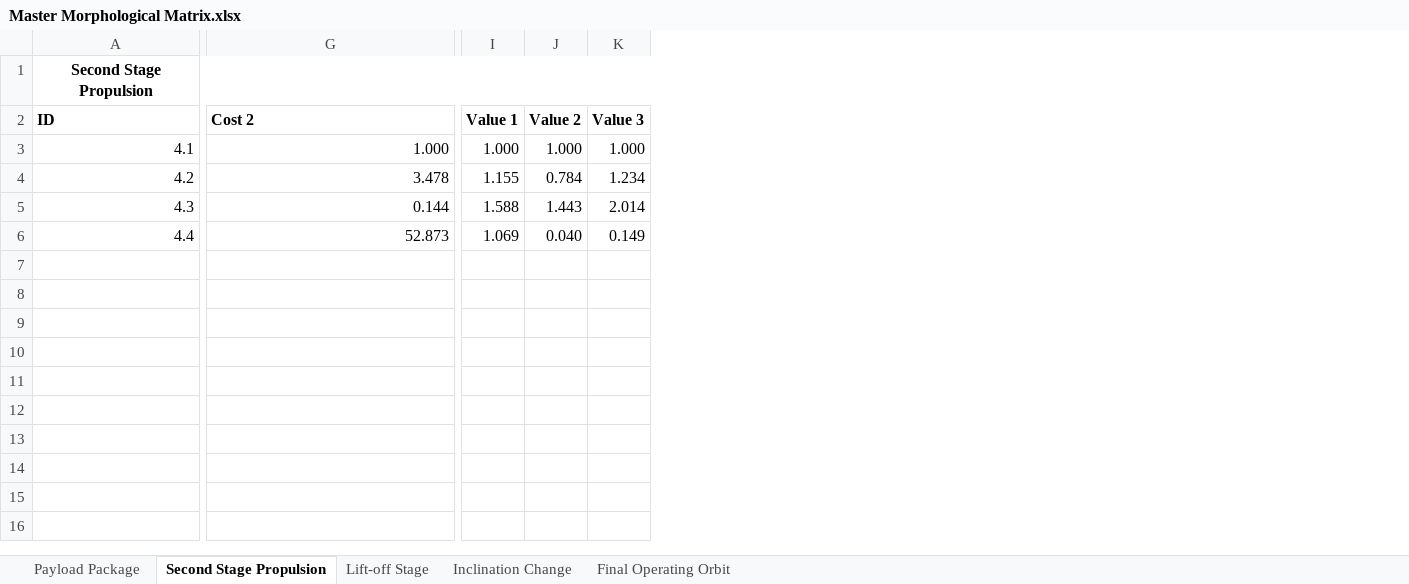
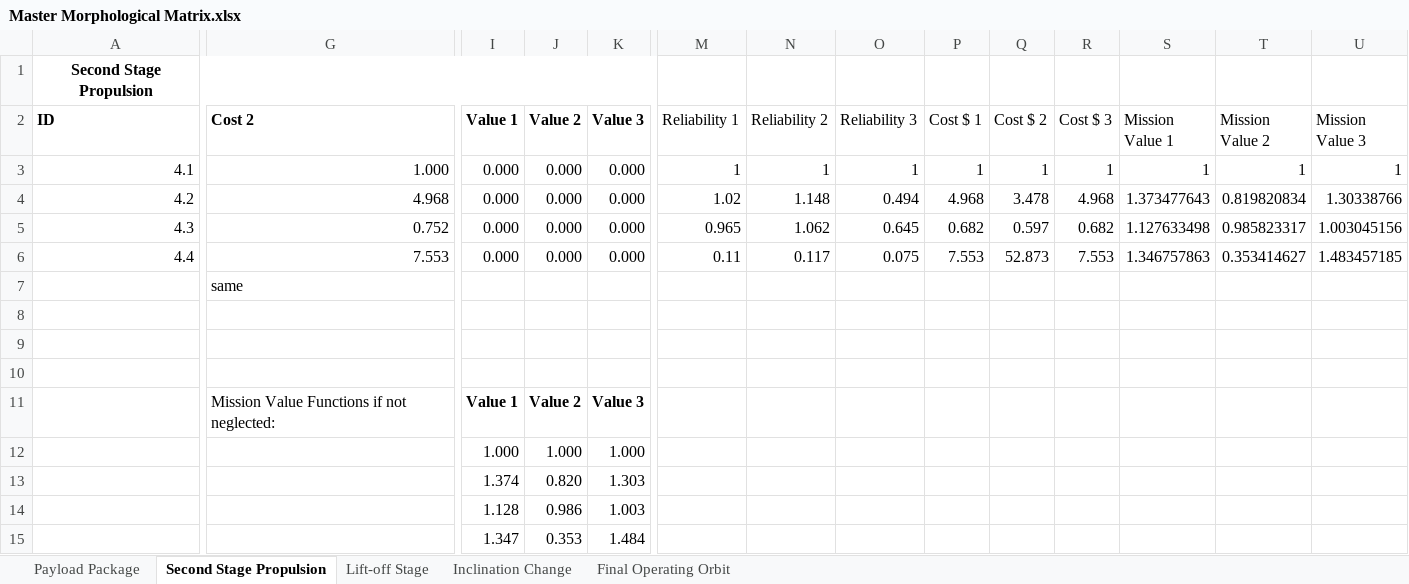
Before and after one commit to Daedalus-Solar-Probe/AAE450-Systems, an Excel workbook: morphological matrix/Master Morphological Matrix.xlsx, sheet Second Stage Propulsion, drawn as a sheet; only a part is shown, gaps mark what is left out; values as stored, in another font and other column widths than the file's, no borders; charts and pictures and table styles not drawn; rows hold the shown columns only; the diff covers the shown part only; the diff names each change by its address in the sheet, - before the commit and + after, or states it on an @@ line.

```diff
--- a/morphological matrix/Master Morphological Matrix.xlsx (sheet Second Stage Propulsion)
+++ b/morphological matrix/Master Morphological Matrix.xlsx (sheet Second Stage Propulsion)
+column M (Reliability 1), rows 3-6: 1 | 1.02 | 0.965 | 0.11
+column N (Reliability 2), rows 3-6: 1 | 1.148 | 1.062 | 0.117
+column O (Reliability 3), rows 3-6: 1 | 0.494 | 0.645 | 0.075
+column P (Cost $ 1), rows 3-6: 1 | 4.968 | 0.682 | 7.553
+column Q (Cost $ 2), rows 3-6: 1 | 3.478 | 0.597 | 52.873
+column R (Cost $ 3), rows 3-6: 1 | 4.968 | 0.682 | 7.553
+column S (Mission Value 1), rows 3-6: 1 | 1.373477643 | 1.127633498 | 1.346757863
+column T (Mission Value 2), rows 3-6: 1 | 0.819820834 | 0.985823317 | 0.353414627
+column U (Mission Value 3), rows 3-6: 1 | 1.30338766 | 1.003045156 | 1.483457185
-I3 (Value 1): 1.000
+I3 (Value 1): 0.000
-J3 (Value 2): 1.000
+J3 (Value 2): 0.000
-K3 (Value 3): 1.000
+K3 (Value 3): 0.000
-G4 (Cost 2): 3.478
+G4 (Cost 2): 4.968
-I4 (Value 1): 1.155
+I4 (Value 1): 0.000
-J4 (Value 2): 0.784
+J4 (Value 2): 0.000
-K4 (Value 3): 1.234
+K4 (Value 3): 0.000
-G5 (Cost 2): 0.144
+G5 (Cost 2): 0.752
-I5 (Value 1): 1.588
+I5 (Value 1): 0.000
-J5 (Value 2): 1.443
+J5 (Value 2): 0.000
-K5 (Value 3): 2.014
+K5 (Value 3): 0.000
-G6 (Cost 2): 52.873
+G6 (Cost 2): 7.553
-I6 (Value 1): 1.069
+I6 (Value 1): 0.000
-J6 (Value 2): 0.040
+J6 (Value 2): 0.000
-K6 (Value 3): 0.149
+K6 (Value 3): 0.000
+row 7:  | same
+row 8: (empty)
+row 9: (empty)
+row 10: (empty)
+row 11:  | Mission Value Functions if not neglected: | Value 1 | Value 2 | Value 3
+row 12:  |  | 1.000 | 1.000 | 1.000
+row 13:  |  | 1.374 | 0.820 | 1.303
+row 14:  |  | 1.128 | 0.986 | 1.003
+row 15:  |  | 1.347 | 0.353 | 1.484
```
Also changed, not shown: 1 added column and 2 edited cells elsewhere in this sheet, sheet Inclination Change, sheet Lift-off Stage, sheet Final Operating Orbit, sheet Payload Package, 1 other file.
